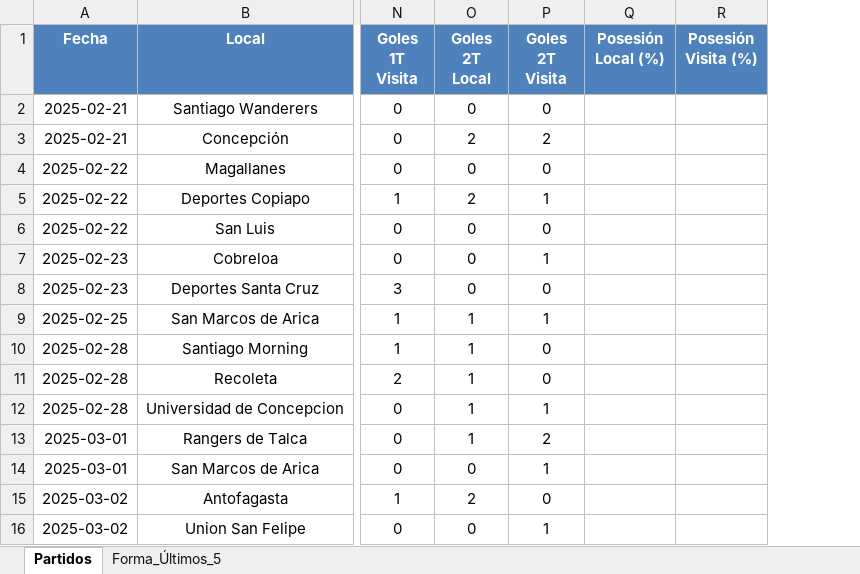
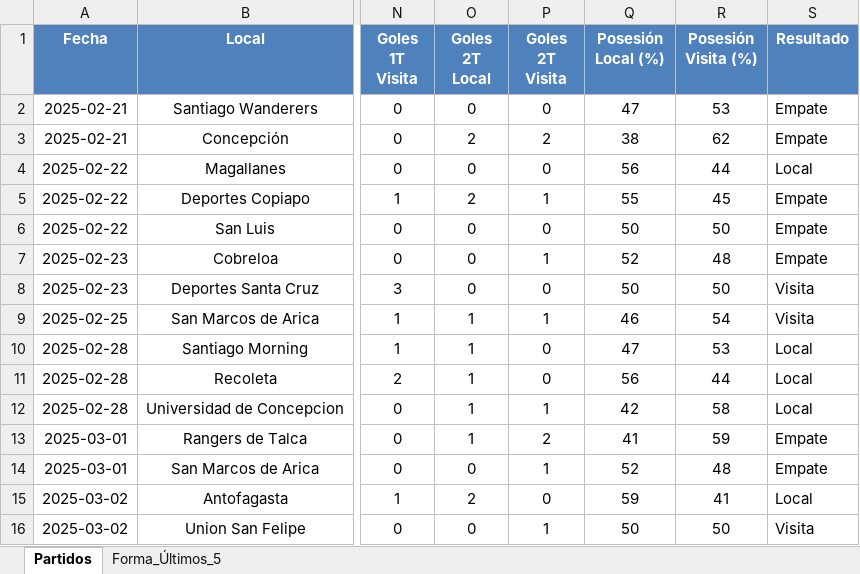
Before and after one commit to rockongo/RockData, an Excel workbook: Ligas/Primera_B_2025.xlsx, sheet Partidos, drawn as a sheet; only a part is shown, gaps mark what is left out; values as stored, in another font and other column widths than the file's, no borders; the diff covers the shown part only; the diff names each change by its address in the sheet, - before the commit and + after, or states it on an @@ line.

```diff
--- a/Ligas/Primera_B_2025.xlsx (sheet Partidos)
+++ b/Ligas/Primera_B_2025.xlsx (sheet Partidos)
+column S (Resultado), rows 2-16: Empate | Empate | Local | Empate | Empate | Empate | Visita | Visita | Local | Local | Local | Empate | Empate | Local | Visita
-Q2 (Posesión Local (%)): (empty)
+Q2 (Posesión Local (%)): 47
-R2 (Posesión Visita (%)): (empty)
+R2 (Posesión Visita (%)): 53
-Q3 (Posesión Local (%)): (empty)
+Q3 (Posesión Local (%)): 38
-R3 (Posesión Visita (%)): (empty)
+R3 (Posesión Visita (%)): 62
-Q4 (Posesión Local (%)): (empty)
+Q4 (Posesión Local (%)): 56
-R4 (Posesión Visita (%)): (empty)
+R4 (Posesión Visita (%)): 44
-Q5 (Posesión Local (%)): (empty)
+Q5 (Posesión Local (%)): 55
-R5 (Posesión Visita (%)): (empty)
+R5 (Posesión Visita (%)): 45
-Q6 (Posesión Local (%)): (empty)
+Q6 (Posesión Local (%)): 50
-R6 (Posesión Visita (%)): (empty)
+R6 (Posesión Visita (%)): 50
-Q7 (Posesión Local (%)): (empty)
+Q7 (Posesión Local (%)): 52
-R7 (Posesión Visita (%)): (empty)
+R7 (Posesión Visita (%)): 48
-Q8 (Posesión Local (%)): (empty)
+Q8 (Posesión Local (%)): 50
-R8 (Posesión Visita (%)): (empty)
+R8 (Posesión Visita (%)): 50
-Q9 (Posesión Local (%)): (empty)
+Q9 (Posesión Local (%)): 46
-R9 (Posesión Visita (%)): (empty)
+R9 (Posesión Visita (%)): 54
-Q10 (Posesión Local (%)): (empty)
+Q10 (Posesión Local (%)): 47
-R10 (Posesión Visita (%)): (empty)
+R10 (Posesión Visita (%)): 53
-Q11 (Posesión Local (%)): (empty)
+Q11 (Posesión Local (%)): 56
-R11 (Posesión Visita (%)): (empty)
+R11 (Posesión Visita (%)): 44
-Q12 (Posesión Local (%)): (empty)
+Q12 (Posesión Local (%)): 42
-R12 (Posesión Visita (%)): (empty)
+R12 (Posesión Visita (%)): 58
-Q13 (Posesión Local (%)): (empty)
+Q13 (Posesión Local (%)): 41
-R13 (Posesión Visita (%)): (empty)
+R13 (Posesión Visita (%)): 59
-Q14 (Posesión Local (%)): (empty)
+Q14 (Posesión Local (%)): 52
-R14 (Posesión Visita (%)): (empty)
+R14 (Posesión Visita (%)): 48
-Q15 (Posesión Local (%)): (empty)
+Q15 (Posesión Local (%)): 59
-R15 (Posesión Visita (%)): (empty)
+R15 (Posesión Visita (%)): 41
-Q16 (Posesión Local (%)): (empty)
+Q16 (Posesión Local (%)): 50
-R16 (Posesión Visita (%)): (empty)
+R16 (Posesión Visita (%)): 50
```
Also changed, not shown: 198 edited cells elsewhere in this sheet, Ligas/Liga_MLS_2025.xlsx, Ligas/Liga_bolivia_2025.xlsx, 8 other files.
